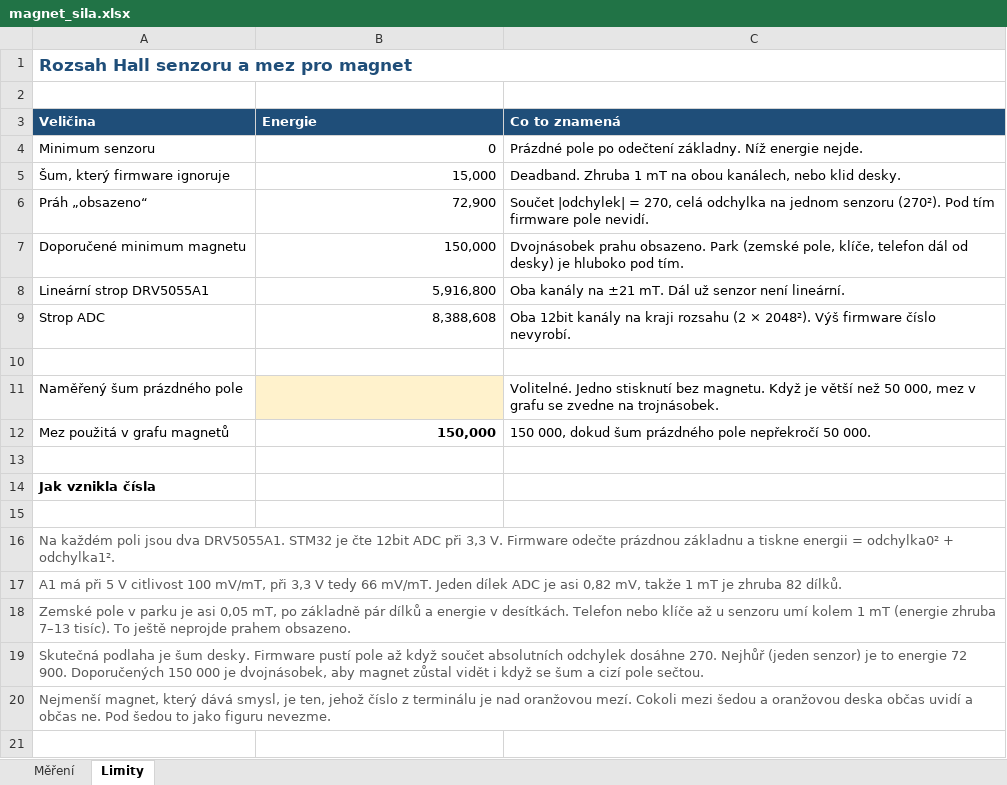
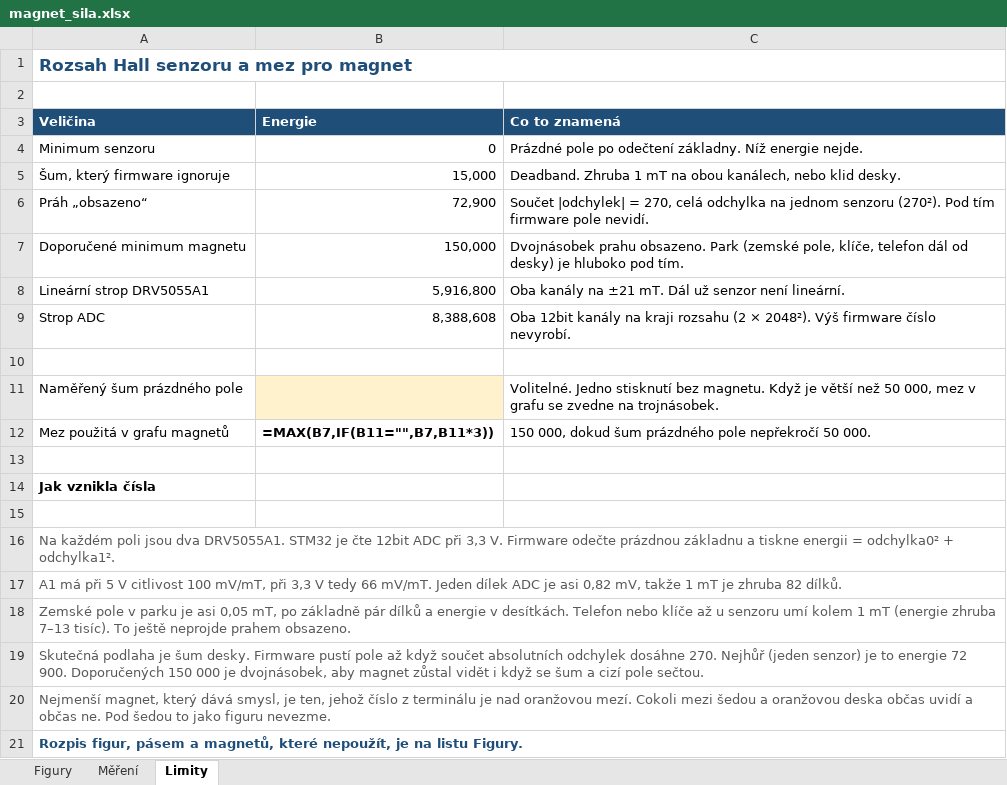
Before and after one commit to AlfredKrutina/chess_esp32_c6_devkit, an Excel workbook: tools/magnet_sila.xlsx, sheet Limity, drawn as a sheet; values as stored, in another font and other column widths than the file's, no borders; formulas without a stored value are shown as written; charts and pictures not drawn; the diff names each change by its address in the sheet, - before the commit and + after, or states it on an @@ line.

```diff
--- a/tools/magnet_sila.xlsx (sheet Limity)
+++ b/tools/magnet_sila.xlsx (sheet Limity)
+sheet tab: Figury
-B12 (Energie): 150,000
+B12 (Energie): =MAX(B7,IF(B11="",B7,B11*3))
+row 21: Rozpis figur, pásem a magnetů, které nepoužít, je na listu Figury.
```
Also changed, not shown: hidden cells, charts or pictures, 42 other files.
